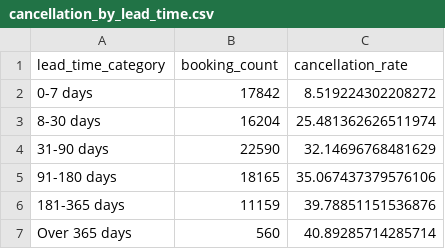
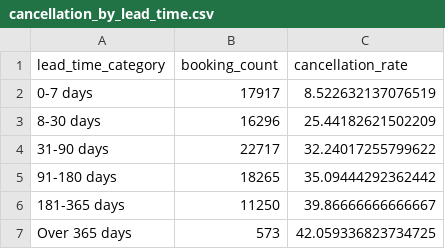
Before and after one commit to KarnikaRSB/hotel-booking-analytics, a CSV file: Data/indicators/cancellation_by_lead_time.csv, drawn as a sheet.

```diff
--- a/Data/indicators/cancellation_by_lead_time.csv
+++ b/Data/indicators/cancellation_by_lead_time.csv
@@ -1,7 +1,7 @@
 lead_time_category,booking_count,cancellation_rate
-0-7 days,17842,8.519224302208272
-8-30 days,16204,25.481362626511974
-31-90 days,22590,32.14696768481629
-91-180 days,18165,35.067437379576106
-181-365 days,11159,39.78851151536876
-Over 365 days,560,40.89285714285714
+0-7 days,17917,8.522632137076519
+8-30 days,16296,25.44182621502209
+31-90 days,22717,32.24017255799622
+91-180 days,18265,35.09444292362442
+181-365 days,11250,39.86666666666667
+Over 365 days,573,42.059336823734725
```
Also changed, not shown: Data/indicators/booking_by_hotel.csv, Data/indicators/booking_by_month.csv, 10 other files.
